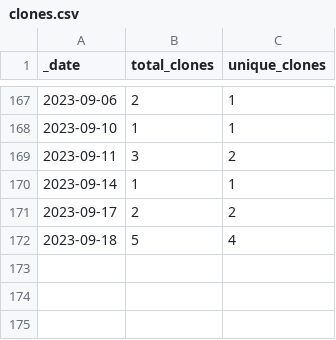
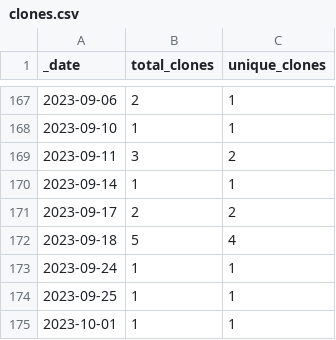
Before and after one commit to roberts-farm-of-ideas/6, a CSV file: traffic/clones.csv, drawn as a sheet; only a part is shown, gaps mark what is left out.

Commit message:
GitHub traffic

```diff
--- a/traffic/clones.csv
+++ b/traffic/clones.csv
@@ -172 +172,4 @@ _date,total_clones,unique_clones
 2023-09-18,5,4
+2023-09-24,1,1
+2023-09-25,1,1
+2023-10-01,1,1
```
Also changed, not shown: 1 other file.
